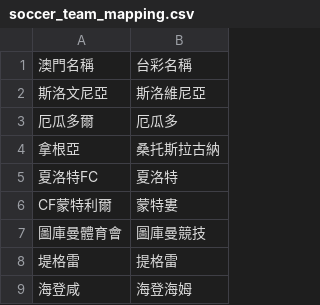
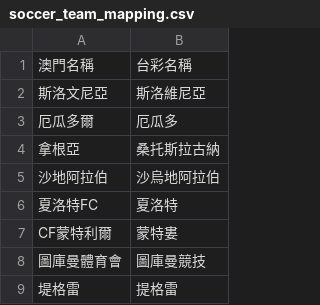
Before and after one commit to DanielTsai117/sport_ref, a CSV file: soccer_team_mapping.csv, drawn as a sheet; only a part is shown; the shorter side is filled out with more unchanged rows; the diff names each change by its address in the sheet, - before the commit and + after, or states it on an @@ line.

Commit message:
Update soccer_team_mapping.csv

```diff
--- a/soccer_team_mapping.csv
+++ b/soccer_team_mapping.csv
+row 5: 沙地阿拉伯 | 沙烏地阿拉伯
```
